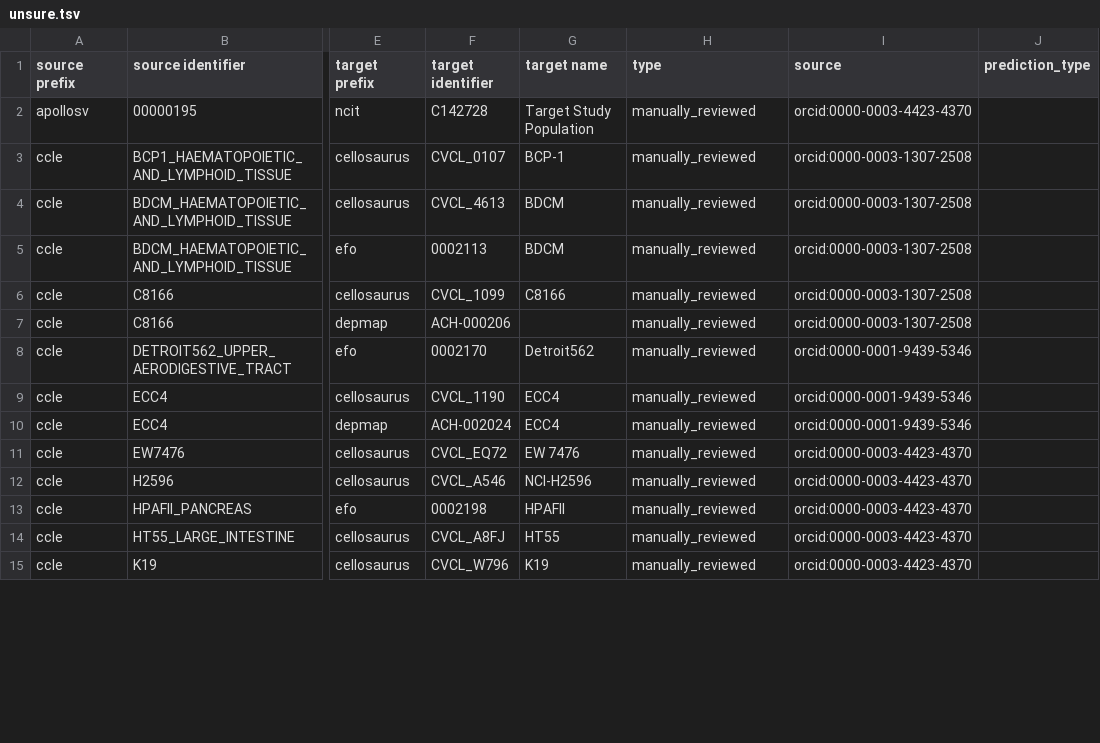
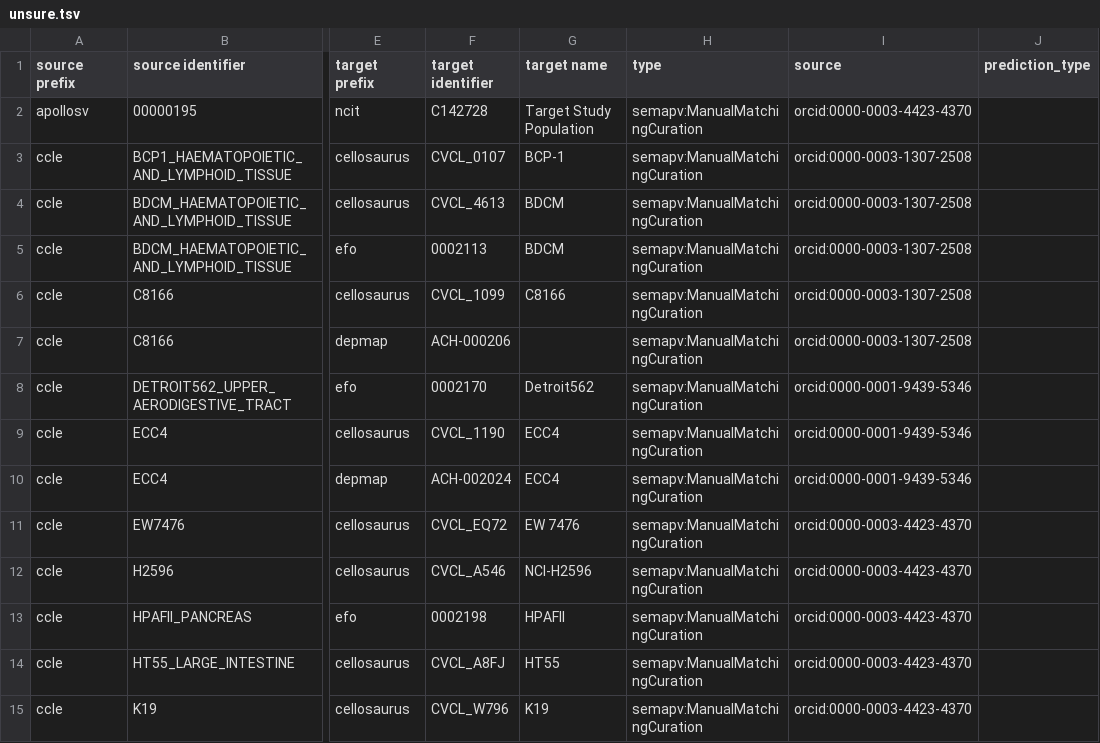
Before and after one commit to biopragmatics/biomappings, a TSV file: src/biomappings/resources/unsure.tsv, drawn as a sheet; only a part is shown, gaps mark what is left out; the diff covers the shown part only; the diff names each change by its address in the sheet, - before the commit and + after, or states it on an @@ line.

Commit message:
Replace ad-hoc type with semapv term

```diff
--- a/src/biomappings/resources/unsure.tsv
+++ b/src/biomappings/resources/unsure.tsv
-H2:H15 (type): manually_reviewed
+H2:H15 (type): semapv:ManualMatchingCuration
```
Also changed, not shown: 51 edited cells elsewhere in this file, 3 other files.
